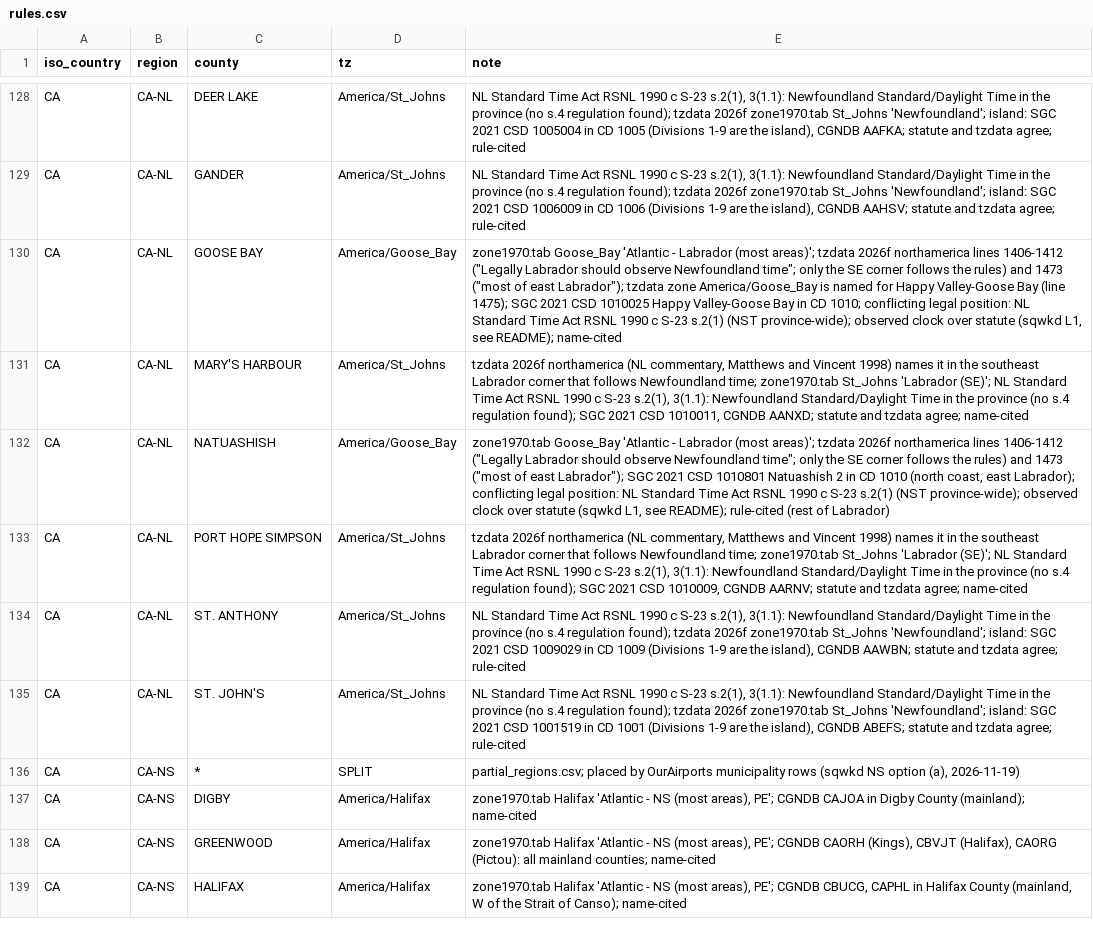
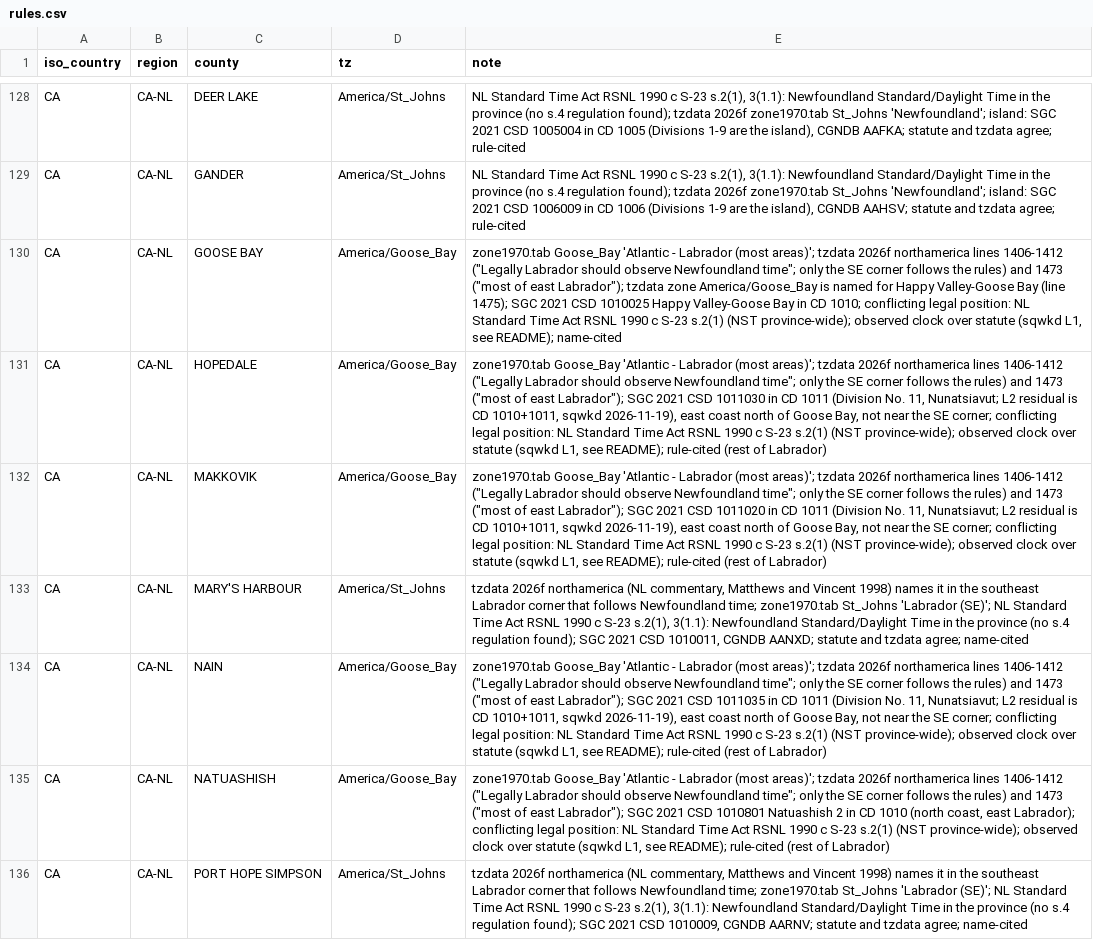
Before and after one commit to fairchildbrad/aeronav-db, a CSV file: identity/tz/rules.csv, drawn as a sheet; only a part is shown, gaps mark what is left out; the shorter side is filled out with more unchanged rows; the diff covers the shown part only; the diff names each change by its address in the sheet, - before the commit and + after, or states it on an @@ line.

```diff
--- a/identity/tz/rules.csv
+++ b/identity/tz/rules.csv
+row 131: CA | CA-NL | HOPEDALE | America/Goose_Bay | zone1970.tab Goose_Bay 'Atlantic - Labrador (most areas)'; tzdata 2026f northamerica lines 1406-1412 ("Legally Labrador should observe Newfoundland time"; only the SE corner follows the rules) and 1473 ("most of east Labrador"); SGC 2021 CSD 1011030 in CD 1011 (Division No. 11, Nunatsiavut; L2 residual is CD 1010+1011, sqwkd 2026-11-19), east coast north of Goose Bay, not near the SE corner; conflicting legal position: NL Standard Time Act RSNL 1990 c S-23 s.2(1) (NST province-wide); observed clock over statute (sqwkd L1, see README); rule-cited (rest of Labrador)
+row 132: CA | CA-NL | MAKKOVIK | America/Goose_Bay | zone1970.tab Goose_Bay 'Atlantic - Labrador (most areas)'; tzdata 2026f northamerica lines 1406-1412 ("Legally Labrador should observe Newfoundland time"; only the SE corner follows the rules) and 1473 ("most of east Labrador"); SGC 2021 CSD 1011020 in CD 1011 (Division No. 11, Nunatsiavut; L2 residual is CD 1010+1011, sqwkd 2026-11-19), east coast north of Goose Bay, not near the SE corner; conflicting legal position: NL Standard Time Act RSNL 1990 c S-23 s.2(1) (NST province-wide); observed clock over statute (sqwkd L1, see README); rule-cited (rest of Labrador)
+row 134: CA | CA-NL | NAIN | America/Goose_Bay | zone1970.tab Goose_Bay 'Atlantic - Labrador (most areas)'; tzdata 2026f northamerica lines 1406-1412 ("Legally Labrador should observe Newfoundland time"; only the SE corner follows the rules) and 1473 ("most of east Labrador"); SGC 2021 CSD 1011035 in CD 1011 (Division No. 11, Nunatsiavut; L2 residual is CD 1010+1011, sqwkd 2026-11-19), east coast north of Goose Bay, not near the SE corner; conflicting legal position: NL Standard Time Act RSNL 1990 c S-23 s.2(1) (NST province-wide); observed clock over statute (sqwkd L1, see README); rule-cited (rest of Labrador)
```
Also changed, not shown: 3 added rows and 1 edited cell elsewhere in this file, identity/tz/partial_regions.csv, identity/tz/unplaced_by_design.csv.
